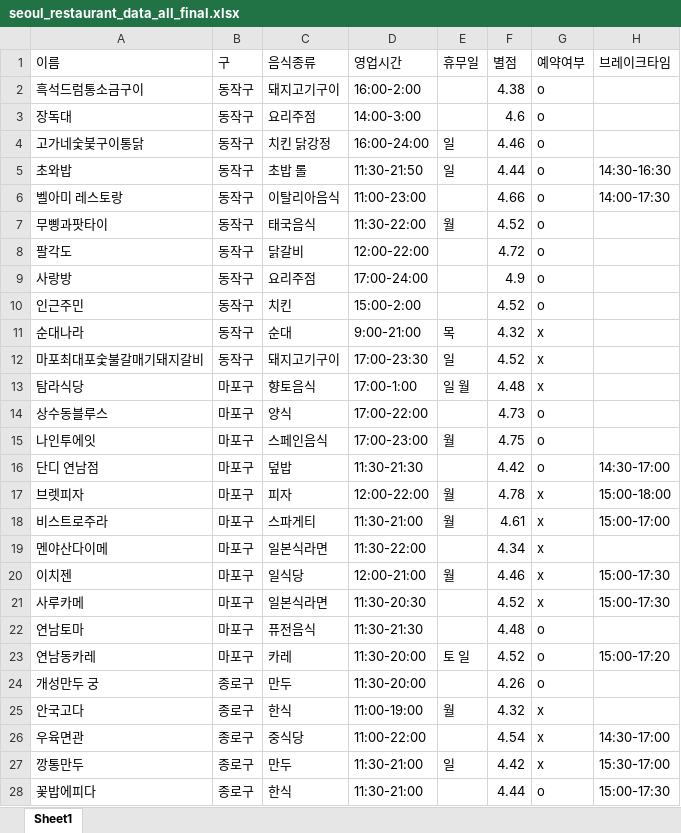
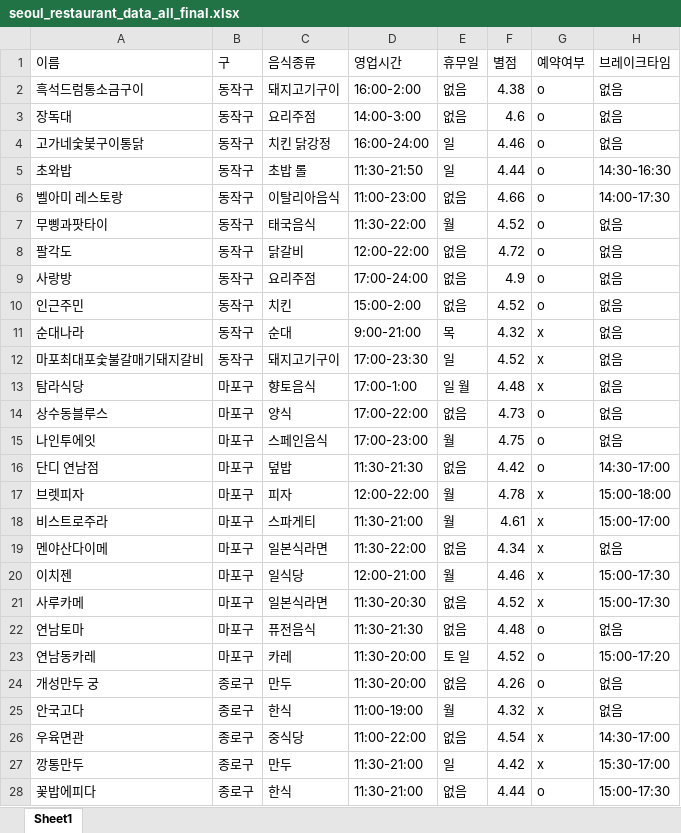
Before and after one commit to YEEUNco/OSS_team-project, an Excel workbook: seoul_restaurant_data_all_final.xlsx, sheet Sheet1, drawn as a sheet; only a part is shown; values as stored, in another font and other column widths than the file's, no borders; the diff covers the shown part only; the diff names each change by its address in the sheet, - before the commit and + after, or states it on an @@ line.

```diff
--- a/seoul_restaurant_data_all_final.xlsx (sheet Sheet1)
+++ b/seoul_restaurant_data_all_final.xlsx (sheet Sheet1)
-E2:E3 (휴무일): (empty)
+E2:E3 (휴무일): 없음
-H2:H4 (브레이크타임): (empty)
+H2:H4 (브레이크타임): 없음
-E6 (휴무일): (empty)
+E6 (휴무일): 없음
-H7:H15 (브레이크타임): (empty)
+H7:H15 (브레이크타임): 없음
-E8:E10 (휴무일): (empty)
+E8:E10 (휴무일): 없음
-E14 (휴무일): (empty)
+E14 (휴무일): 없음
-E16 (휴무일): (empty)
+E16 (휴무일): 없음
-E19 (휴무일): (empty)
+E19 (휴무일): 없음
-H19 (브레이크타임): (empty)
+H19 (브레이크타임): 없음
-E21:E22 (휴무일): (empty)
+E21:E22 (휴무일): 없음
-H22 (브레이크타임): (empty)
+H22 (브레이크타임): 없음
-E24 (휴무일): (empty)
+E24 (휴무일): 없음
-H24:H25 (브레이크타임): (empty)
+H24:H25 (브레이크타임): 없음
-E26 (휴무일): (empty)
+E26 (휴무일): 없음
-E28 (휴무일): (empty)
+E28 (휴무일): 없음
```
Also changed, not shown: 109 edited cells elsewhere in this sheet, 1 other file.
